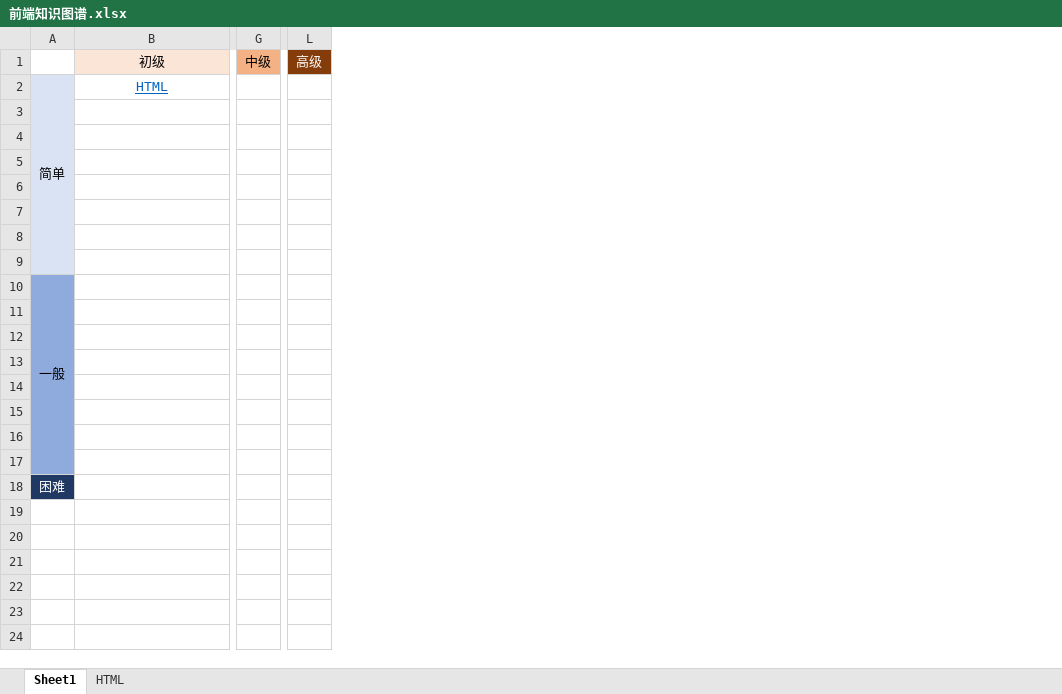
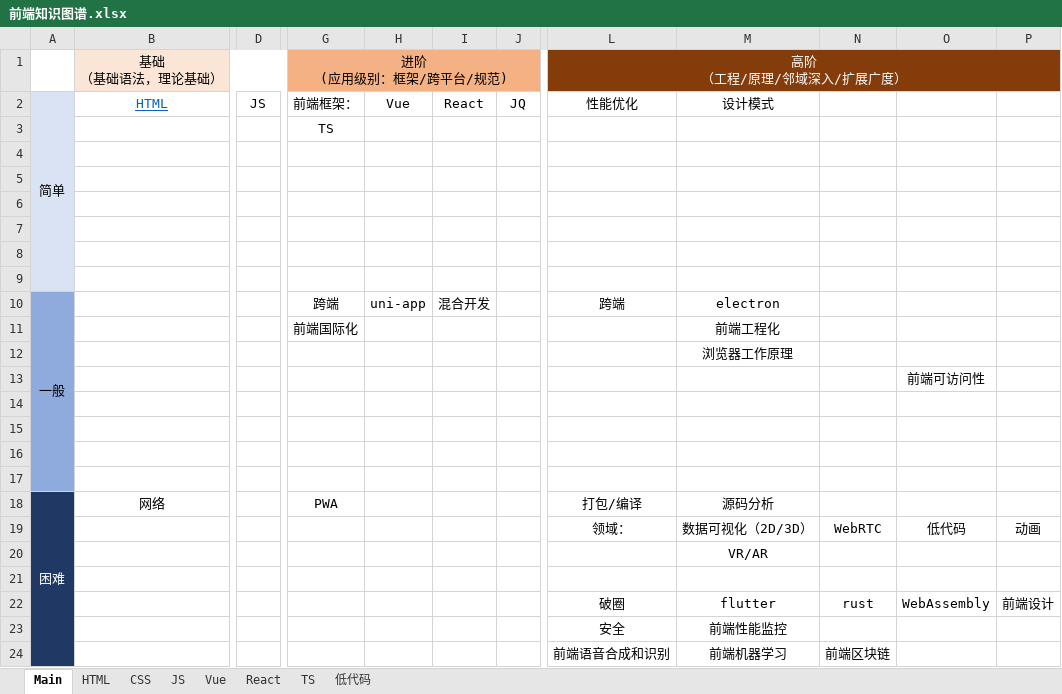
Before and after one commit to iotzzh/graphical-front-end, an Excel workbook: 前端知识图谱.xlsx, sheet Main, drawn as a sheet; only a part is shown, gaps mark what is left out; values as stored, in another font and other column widths than the file's, no borders; removed rows and columns are numbered as before the commit, all else as after; rows hold the shown columns only; ↵ is a line break in a cell; the diff covers the shown part only; the diff names each change by its address in the sheet, - before the commit and + after, or states it on an @@ line.

```diff
--- a/前端知识图谱.xlsx (sheet Main)
+++ b/前端知识图谱.xlsx (sheet Main)
-sheet tab: Sheet1
+sheet tab: Main
+sheet tab: CSS
+sheet tab: JS
+sheet tab: Vue
+sheet tab: React
+sheet tab: TS
+sheet tab: 低代码
+column D, row 2: JS
-column G, row 1: 中级
+column G, rows 1-18: 进阶 ↵ (应用级别：框架/跨平台/规范) | 前端框架： | TS |  |  |  |  |  |  | 跨端 | 前端国际化 |  |  |  |  |  |  | PWA
+column H, rows 2-10: Vue |  |  |  |  |  |  |  | uni-app
+column I, rows 2-10: React |  |  |  |  |  |  |  | 混合开发
+column J, row 2: JQ
-column L, row 1: 高级
+column L, rows 1-18: 高阶 ↵ （工程/原理/邻域深入/扩展广度） | 性能优化 |  |  |  |  |  |  |  | 跨端 |  |  |  |  |  |  |  | 打包/编译
+column M, rows 2-18: 设计模式 |  |  |  |  |  |  |  | electron | 前端工程化 | 浏览器工作原理 |  |  |  |  |  | 源码分析
+column N, empty
+column O, row 13: 前端可访问性
+column P, empty
-B1: 初级
+B1: 基础 ↵ （基础语法，理论基础）
-row 11: (empty)
+row 11:  |  |  | 前端国际化 |  |  |  |  | 前端工程化
+A18:A24 merged
-B18: (empty)
+B18: 网络
+row 19:  |  |  |  |  |  |  | 领域： | 数据可视化（2D/3D） | WebRTC | 低代码 | 动画
+row 20:  |  |  |  |  |  |  |  | VR/AR
+row 21: (empty)
+row 22:  |  |  |  |  |  |  | 破圈 | flutter | rust | WebAssembly | 前端设计
+row 23:  |  |  |  |  |  |  | 安全 | 前端性能监控
+row 24:  |  |  |  |  |  |  | 前端语音合成和识别 | 前端机器学习 | 前端区块链
```
Also changed, not shown: 4 removed columns and 1 edited cell elsewhere in this sheet, sheet HTML, 3 other files.
